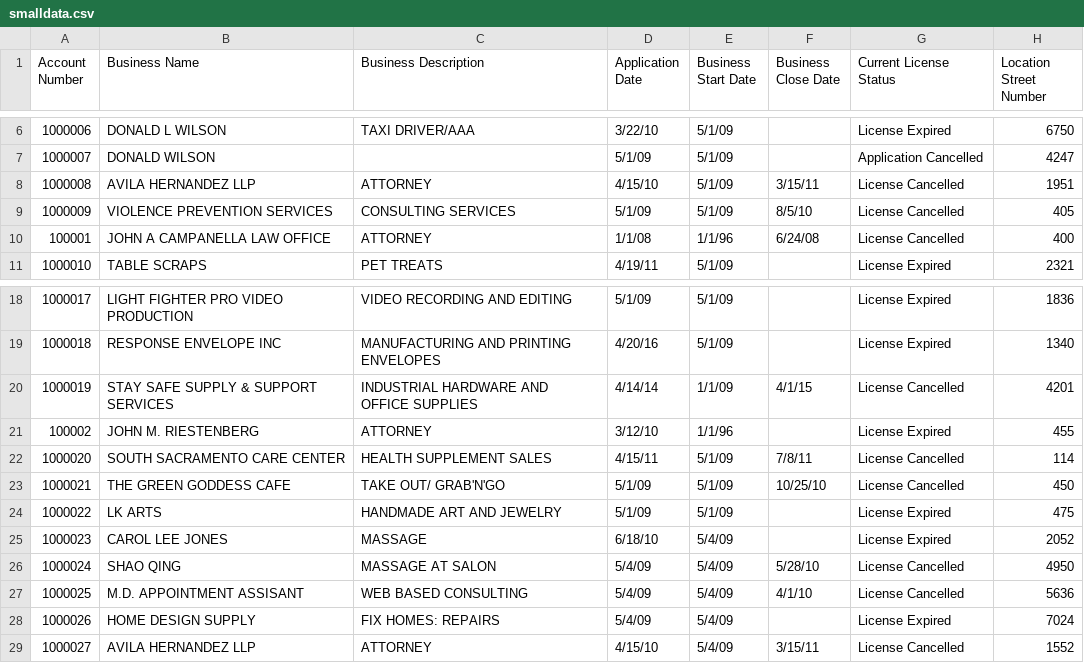
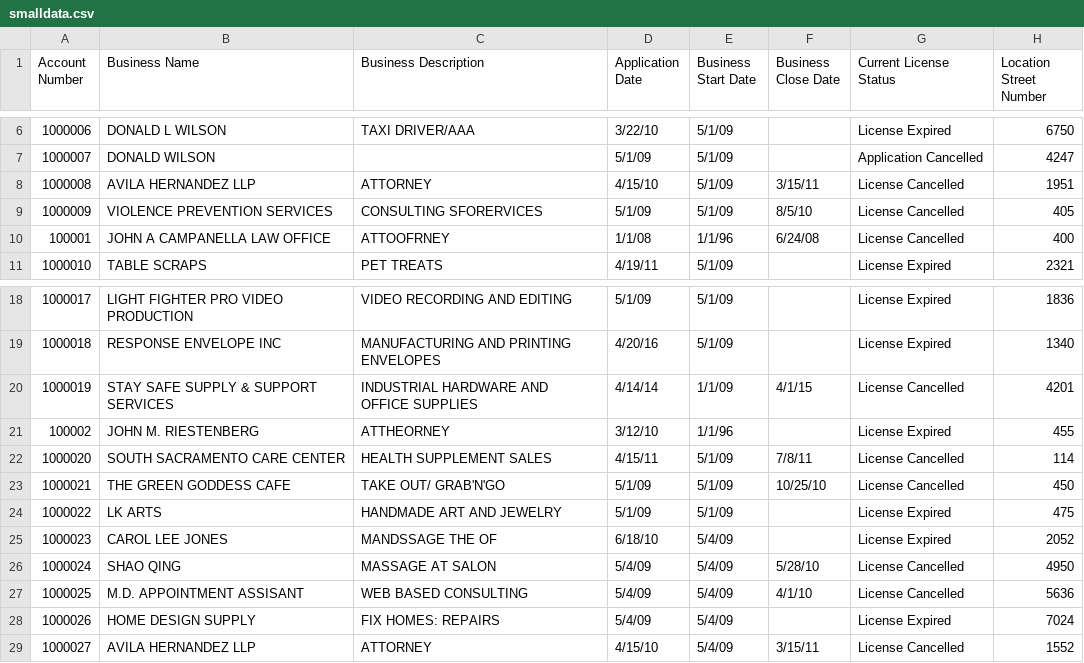
Before and after one commit to maddz131/SacBusinesses, a CSV file: smalldata.csv, drawn as a sheet; only a part is shown, gaps mark what is left out; the diff names each change by its address in the sheet, - before the commit and + after, or states it on an @@ line.

```diff
--- a/smalldata.csv
+++ b/smalldata.csv
-C9 (Business Description): CONSULTING SERVICES
+C9 (Business Description): CONSULTING SFORERVICES
-C10 (Business Description): ATTORNEY
+C10 (Business Description): ATTOOFRNEY
-C21 (Business Description): ATTORNEY
+C21 (Business Description): ATTHEORNEY
-C25 (Business Description): MASSAGE
+C25 (Business Description): MANDSSAGE THE OF
```
Also changed, not shown: TestCSV.csv, 12 other files.
